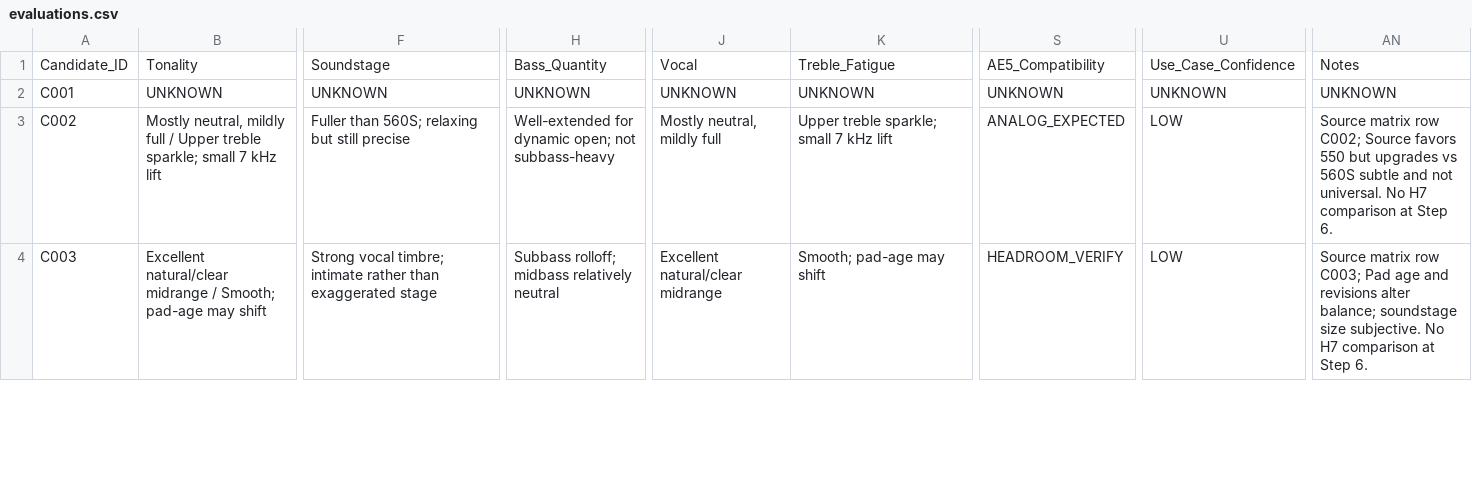
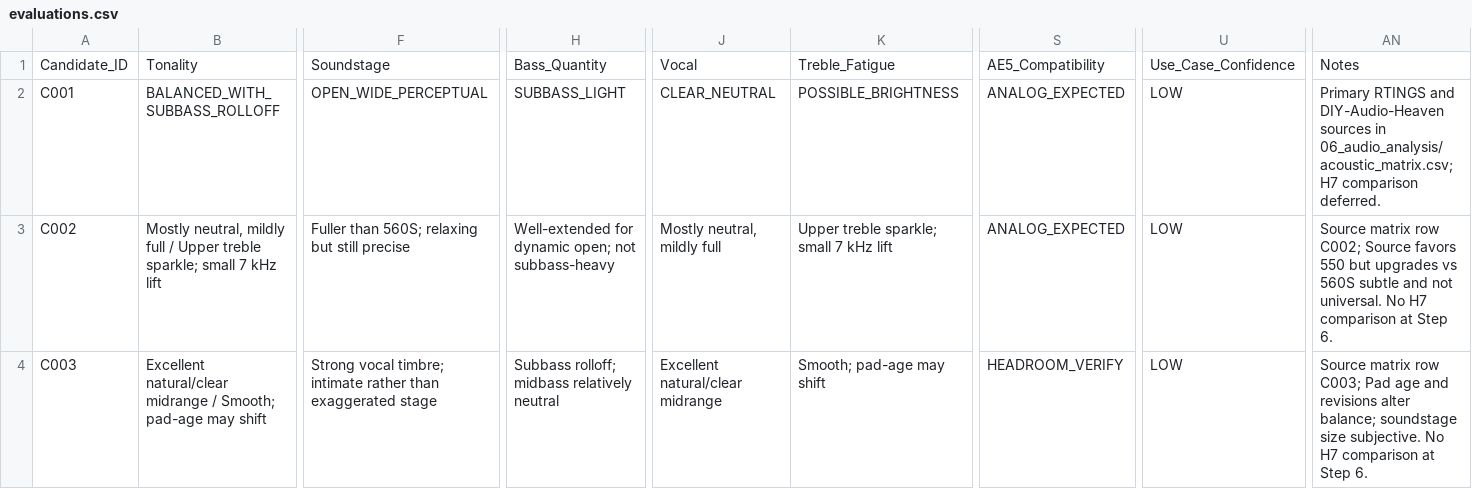
Before and after one commit to JungDS/audio-gear-research, a CSV file: data/evaluations.csv, drawn as a sheet; only a part is shown, gaps mark what is left out; the diff names each change by its address in the sheet, - before the commit and + after, or states it on an @@ line.

Commit message:
Complete HD560S model-level acoustic assessment

```diff
--- a/data/evaluations.csv
+++ b/data/evaluations.csv
-B2: UNKNOWN
+B2: BALANCED_WITH_SUBBASS_ROLLOFF
-F2: UNKNOWN
+F2: OPEN_WIDE_PERCEPTUAL
-H2: UNKNOWN
+H2: SUBBASS_LIGHT
-J2: UNKNOWN
+J2: CLEAR_NEUTRAL
-K2: UNKNOWN
+K2: POSSIBLE_BRIGHTNESS
-S2: UNKNOWN
+S2: ANALOG_EXPECTED
-U2: UNKNOWN
+U2: LOW
-AN2: UNKNOWN
+AN2: Primary RTINGS and DIY-Audio-Heaven sources in 06_audio_analysis/acoustic_matrix.csv; H7 comparison deferred.
```
